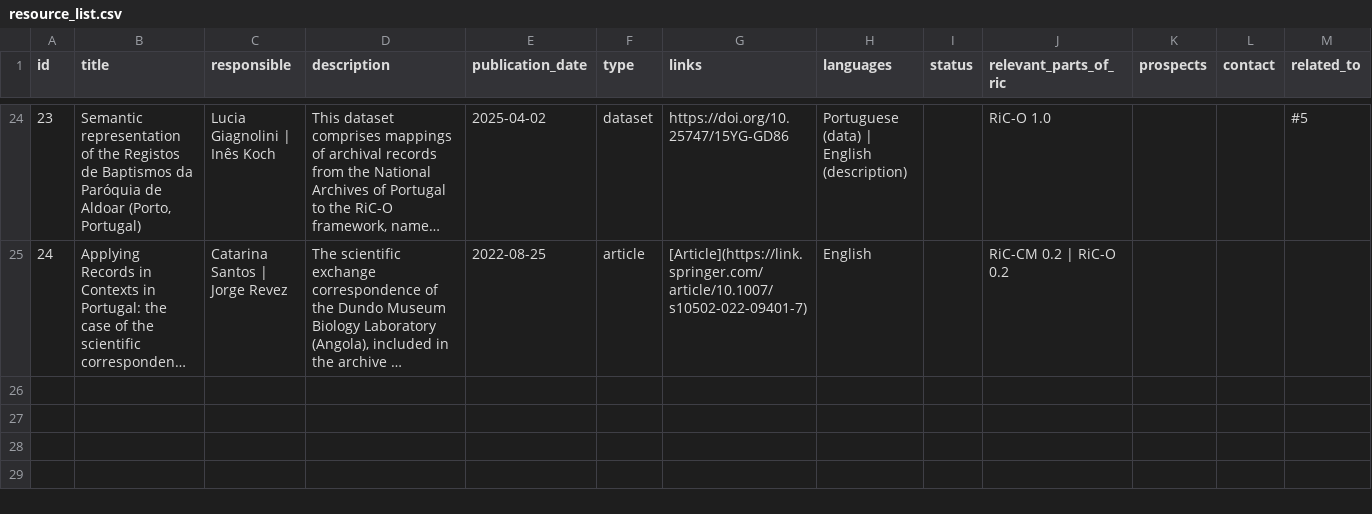
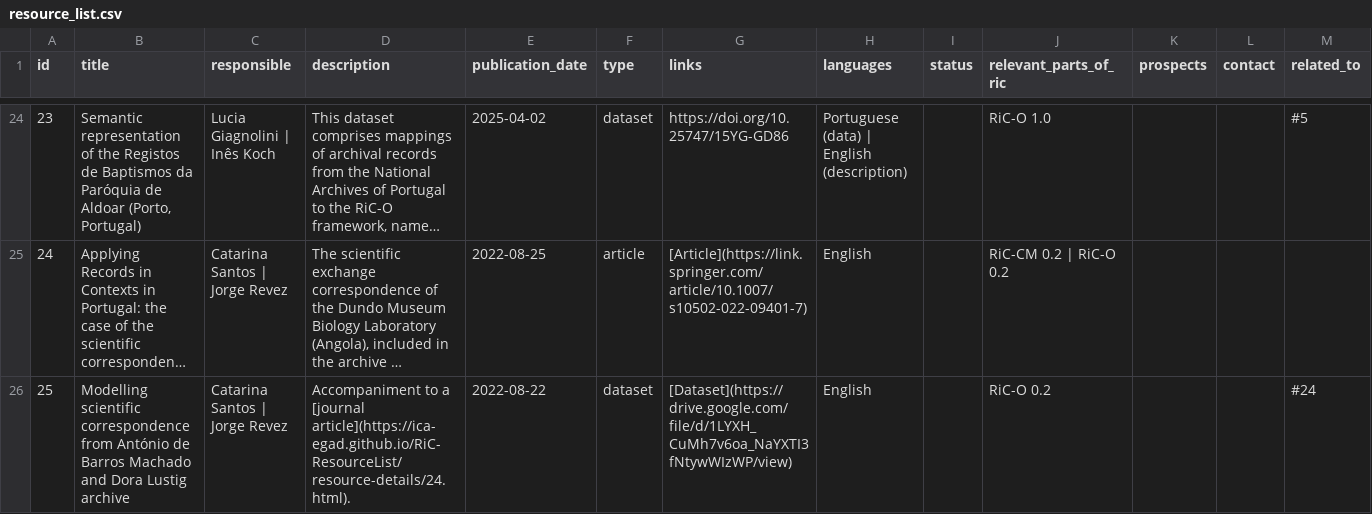
Before and after one commit to ICA-EGAD/RiC-ResourceList, a CSV file: master-document/resource_list.csv, drawn as a sheet; only a part is shown, gaps mark what is left out; long unchanged cells end in …; the diff names each change by its address in the sheet, - before the commit and + after, or states it on an @@ line.

Commit message:
Add submitted resource

```diff
--- a/master-document/resource_list.csv
+++ b/master-document/resource_list.csv
+row 26: 25 | Modelling scientific correspondence from António de Barros Machado and Dora Lustig archive | Catarina Santos | Jorge Revez | Accompaniment to a [journal article](https://ica-egad.github.io/RiC-ResourceList/resource-details/24.html). | 2022-08-22 | dataset | [Dataset](https://drive.google.com/file/d/1LYXH_CuMh7v6oa_NaYXTI3fNtywWIzWP/view) | English |  | RiC-O 0.2 |  |  | #24
```
